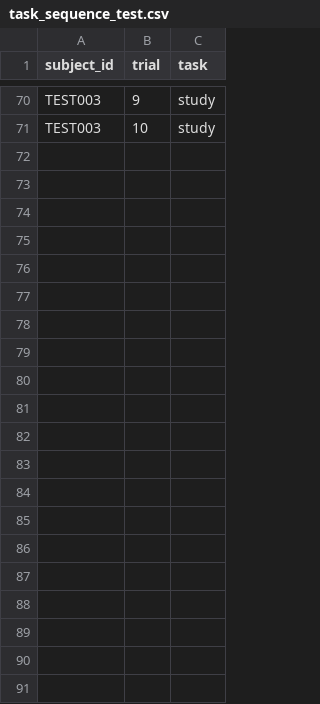
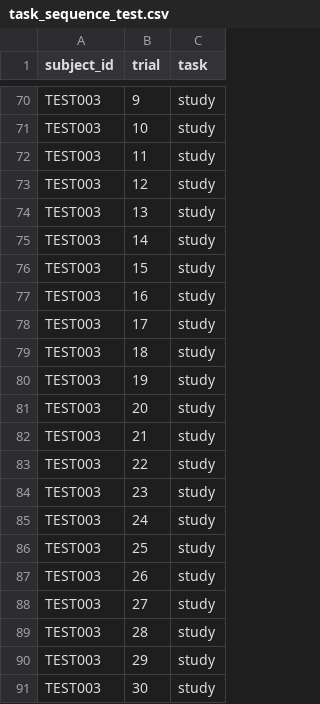
Before and after one commit to WendyWe/bless-SEL-EXP, a CSV file: task_sequence_test.csv, drawn as a sheet; only a part is shown, gaps mark what is left out.

Commit message:
20260115 study_article_wtihtrial_ver2

```diff
--- a/task_sequence_test.csv
+++ b/task_sequence_test.csv
@@ -71 +71,21 @@ TEST003,9,study
 TEST003,10,study
+TEST003,11,study
+TEST003,12,study
+TEST003,13,study
+TEST003,14,study
+TEST003,15,study
+TEST003,16,study
+TEST003,17,study
+TEST003,18,study
+TEST003,19,study
+TEST003,20,study
+TEST003,21,study
+TEST003,22,study
+TEST003,23,study
+TEST003,24,study
+TEST003,25,study
+TEST003,26,study
+TEST003,27,study
+TEST003,28,study
+TEST003,29,study
+TEST003,30,study
```
Also changed, not shown: 1 other file.
